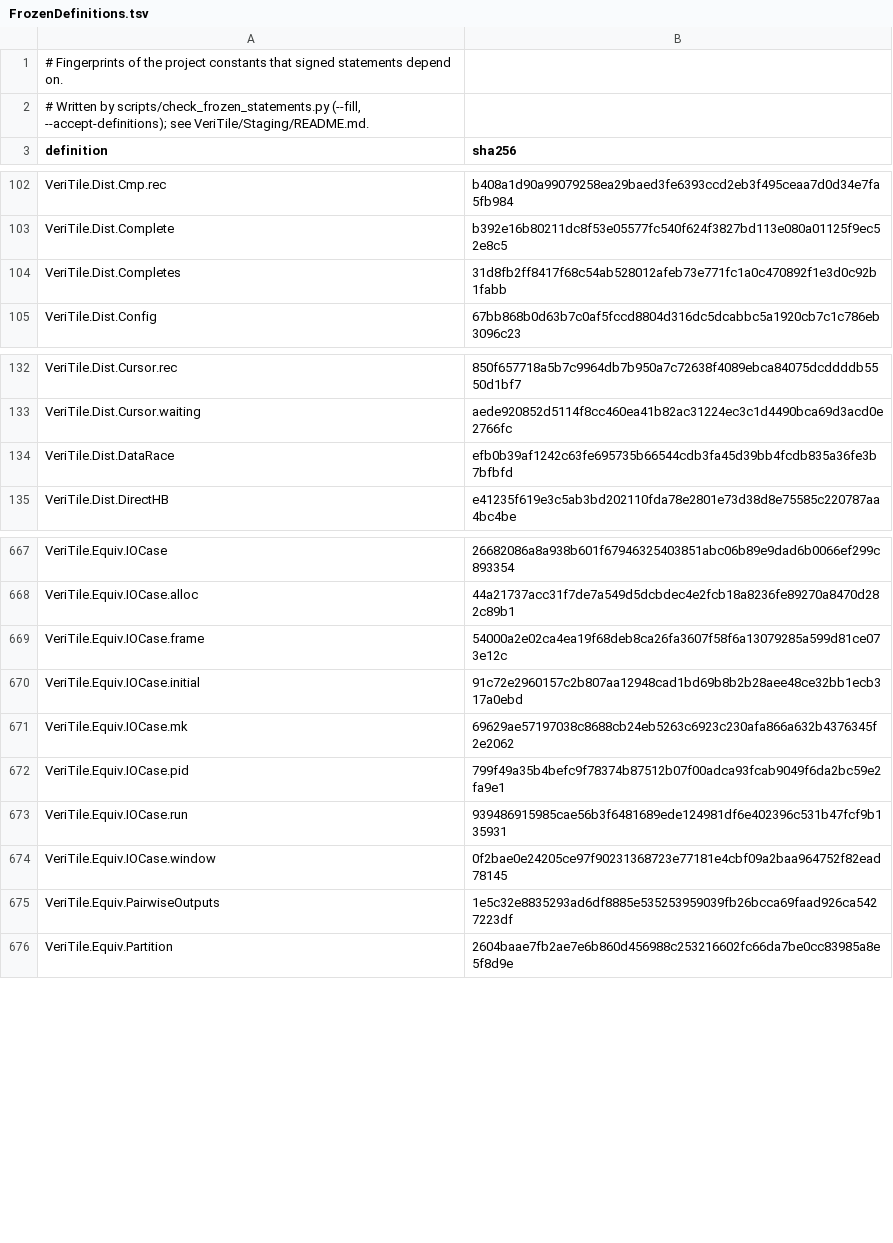
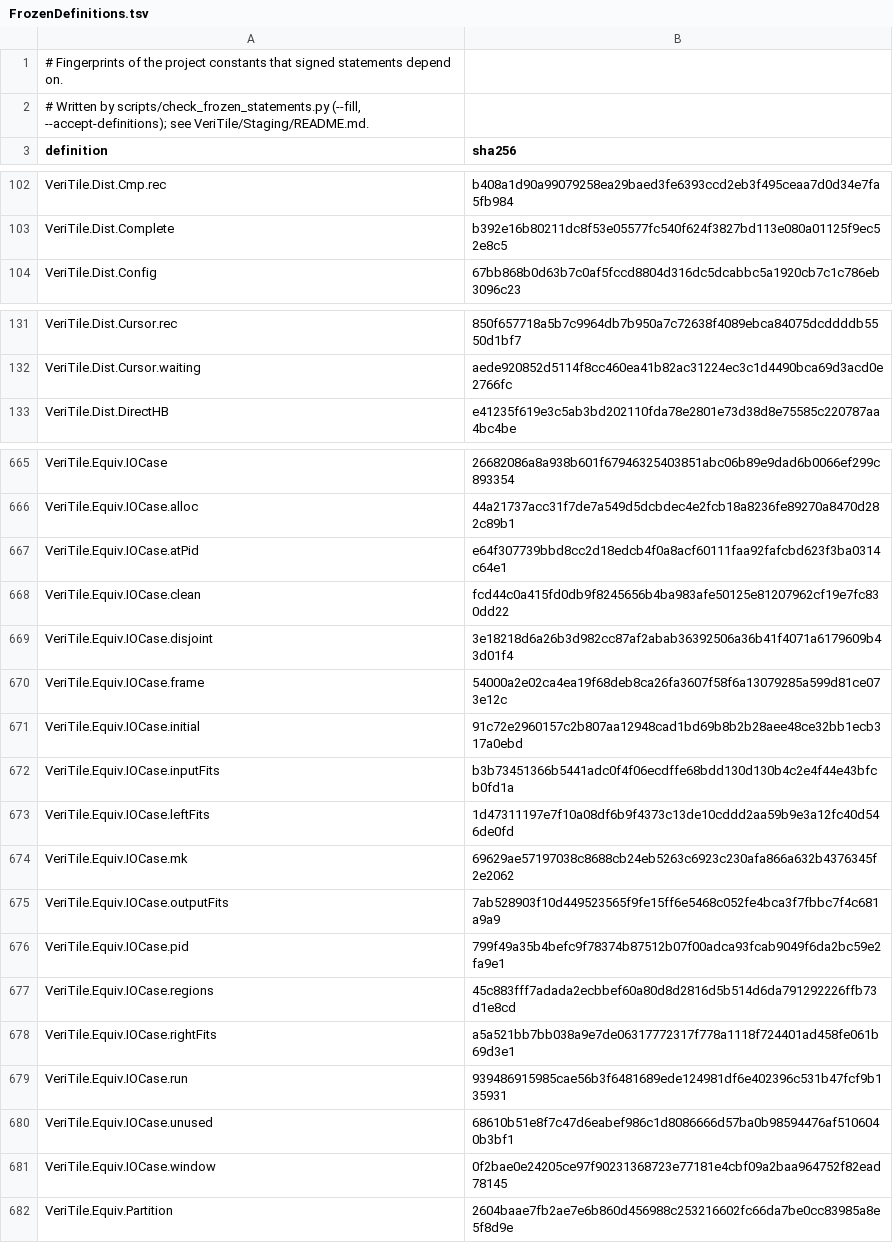
Before and after one commit to VeriInfra-Lab/VeriTile-2, a TSV file: documents/dist/FrozenDefinitions.tsv, drawn as a sheet; only a part is shown, gaps mark what is left out.

```diff
--- a/documents/dist/FrozenDefinitions.tsv
+++ b/documents/dist/FrozenDefinitions.tsv
@@ -103,3 +103,2 @@ VeriTile.Dist.Cmp.rec	b408a1d90a99079258ea29baed3fe6393ccd2eb3f495ceaa7d0d34e7fa
 VeriTile.Dist.Complete	b392e16b80211dc8f53e05577fc540f624f3827bd113e080a01125f9ec52e8c5
-VeriTile.Dist.Completes	31d8fb2ff8417f68c54ab528012afeb73e771fc1a0c470892f1e3d0c92b1fabb
 VeriTile.Dist.Config	67bb868b0d63b7c0af5fccd8804d316dc5dcabbc5a1920cb7c1c786eb3096c23
@@ -133,3 +132,2 @@ VeriTile.Dist.Cursor.rec	850f657718a5b7c9964db7b950a7c72638f4089ebca84075dcddddb
 VeriTile.Dist.Cursor.waiting	aede920852d5114f8cc460ea41b82ac31224ec3c1d4490bca69d3acd0e2766fc
-VeriTile.Dist.DataRace	efb0b39af1242c63fe695735b66544cdb3fa45d39bb4fcdb835a36fe3b7bfbfd
 VeriTile.Dist.DirectHB	e41235f619e3c5ab3bd202110fda78e2801e73d38d8e75585c220787aa4bc4be
@@ -668,9 +666,17 @@ VeriTile.Equiv.IOCase	26682086a8a938b601f67946325403851abc06b89e9dad6b0066ef299c
 VeriTile.Equiv.IOCase.alloc	44a21737acc31f7de7a549d5dcbdec4e2fcb18a8236fe89270a8470d282c89b1
+VeriTile.Equiv.IOCase.atPid	e64f307739bbd8cc2d18edcb4f0a8acf60111faa92fafcbd623f3ba0314c64e1
+VeriTile.Equiv.IOCase.clean	fcd44c0a415fd0db9f8245656b4ba983afe50125e81207962cf19e7fc830dd22
+VeriTile.Equiv.IOCase.disjoint	3e18218d6a26b3d982cc87af2abab36392506a36b41f4071a6179609b43d01f4
 VeriTile.Equiv.IOCase.frame	54000a2e02ca4ea19f68deb8ca26fa3607f58f6a13079285a599d81ce073e12c
 VeriTile.Equiv.IOCase.initial	91c72e2960157c2b807aa12948cad1bd69b8b2b28aee48ce32bb1ecb317a0ebd
+VeriTile.Equiv.IOCase.inputFits	b3b73451366b5441adc0f4f06ecdffe68bdd130d130b4c2e4f44e43bfcb0fd1a
+VeriTile.Equiv.IOCase.leftFits	1d47311197e7f10a08df6b9f4373c13de10cddd2aa59b9e3a12fc40d546de0fd
 VeriTile.Equiv.IOCase.mk	69629ae57197038c8688cb24eb5263c6923c230afa866a632b4376345f2e2062
+VeriTile.Equiv.IOCase.outputFits	7ab528903f10d449523565f9fe15ff6e5468c052fe4bca3f7fbbc7f4c681a9a9
 VeriTile.Equiv.IOCase.pid	799f49a35b4befc9f78374b87512b07f00adca93fcab9049f6da2bc59e2fa9e1
+VeriTile.Equiv.IOCase.regions	45c883fff7adada2ecbbef60a80d8d2816d5b514d6da791292226ffb73d1e8cd
+VeriTile.Equiv.IOCase.rightFits	a5a521bb7bb038a9e7de06317772317f778a1118f724401ad458fe061b69d3e1
 VeriTile.Equiv.IOCase.run	939486915985cae56b3f6481689ede124981df6e402396c531b47fcf9b135931
+VeriTile.Equiv.IOCase.unused	68610b51e8f7c47d6eabef986c1d8086666d57ba0b98594476af5106040b3bf1
 VeriTile.Equiv.IOCase.window	0f2bae0e24205ce97f90231368723e77181e4cbf09a2baa964752f82ead78145
-VeriTile.Equiv.PairwiseOutputs	1e5c32e8835293ad6df8885e535253959039fb26bcca69faad926ca5427223df
 VeriTile.Equiv.Partition	2604baae7fb2ae7e6b860d456988c253216602fc66da7be0cc83985a8e5f8d9e
```
Also changed, not shown: documents/dist/FrozenStatements.tsv, 1 other file.
